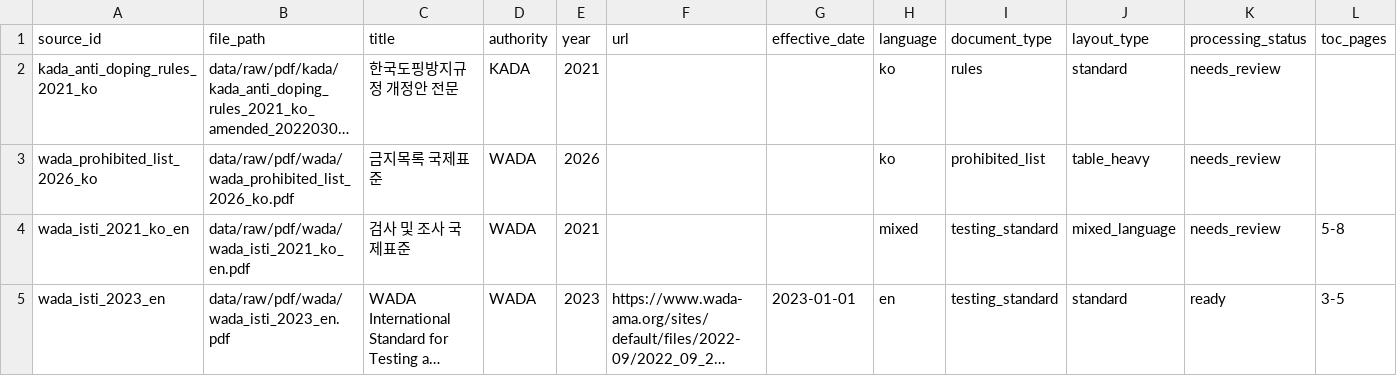
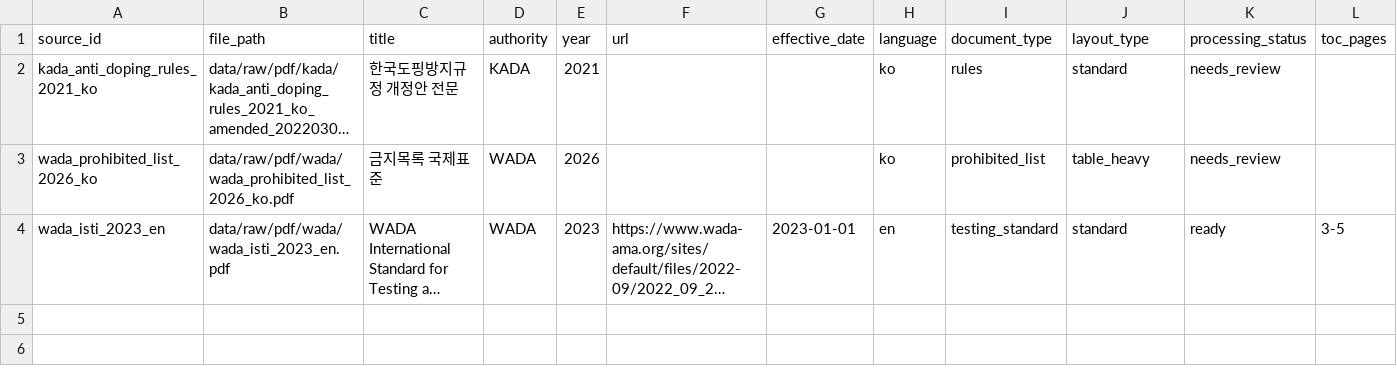
Before and after one commit to scv0413/Doping_Chatbot, a CSV file: data/source_manifest.csv, drawn as a sheet; long unchanged cells end in …; the diff names each change by its address in the sheet, - before the commit and + after, or states it on an @@ line.

Commit message:
refactor: retire WADA ISTI 2021 source

```diff
--- a/data/source_manifest.csv
+++ b/data/source_manifest.csv
-row 4: wada_isti_2021_ko_en | data/raw/pdf/wada/wada_isti_2021_ko_en.pdf | 검사 및 조사 국제표준 | WADA | 2021 |  |  | mixed | testing_standard | mixed_language | needs_review | 5-8
```
Also changed, not shown: 25 other files.
